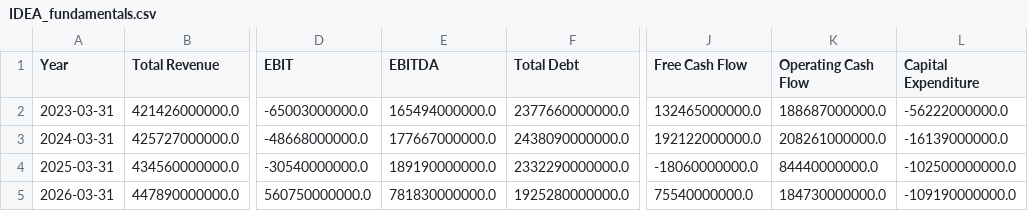
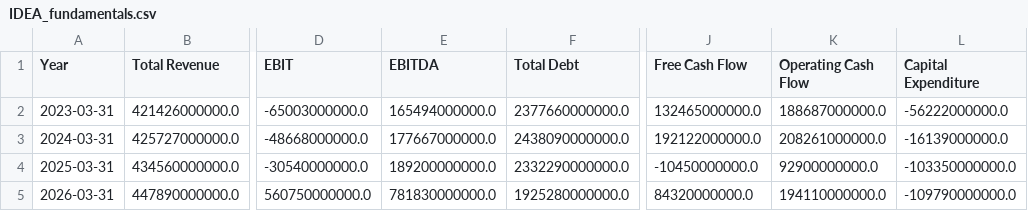
Before and after one commit to sp2591996/clearstocks-website, a CSV file: fundamentals_history/IDEA_fundamentals.csv, drawn as a sheet; only a part is shown, gaps mark what is left out; the diff names each change by its address in the sheet, - before the commit and + after, or states it on an @@ line.

```diff
--- a/fundamentals_history/IDEA_fundamentals.csv
+++ b/fundamentals_history/IDEA_fundamentals.csv
-E4 (EBITDA): 189190000000.0
+E4 (EBITDA): 189200000000.0
-J4 (Free Cash Flow): -18060000000.0
+J4 (Free Cash Flow): -10450000000.0
-K4 (Operating Cash Flow): 84440000000.0
+K4 (Operating Cash Flow): 92900000000.0
-L4 (Capital Expenditure): -102500000000.0
+L4 (Capital Expenditure): -103350000000.0
-J5 (Free Cash Flow): 75540000000.0
+J5 (Free Cash Flow): 84320000000.0
-K5 (Operating Cash Flow): 184730000000.0
+K5 (Operating Cash Flow): 194110000000.0
-L5 (Capital Expenditure): -109190000000.0
+L5 (Capital Expenditure): -109790000000.0
```
Also changed, not shown: fundamentals_history/GVT&D_fundamentals.csv, fundamentals_history/HDFCBANK_fundamentals.csv, 25 other files.
